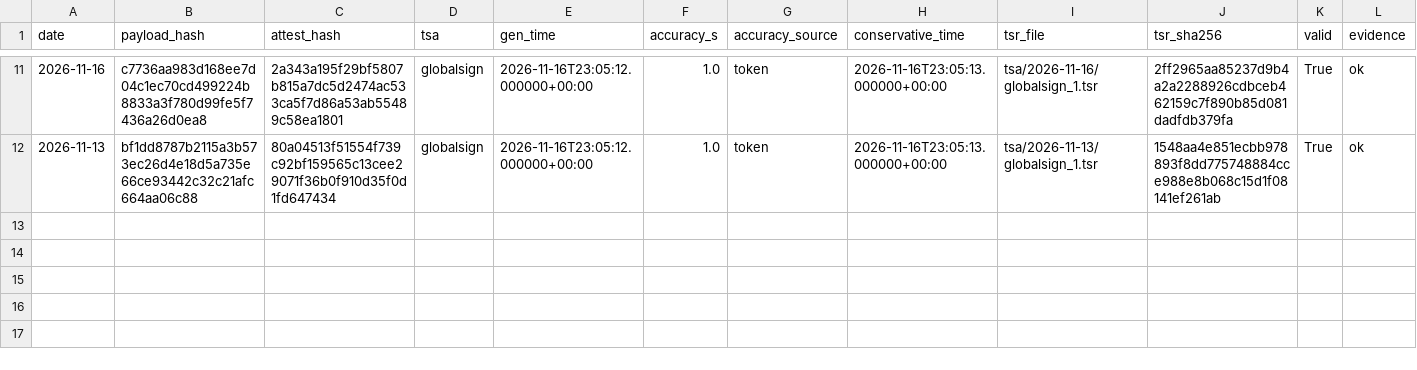
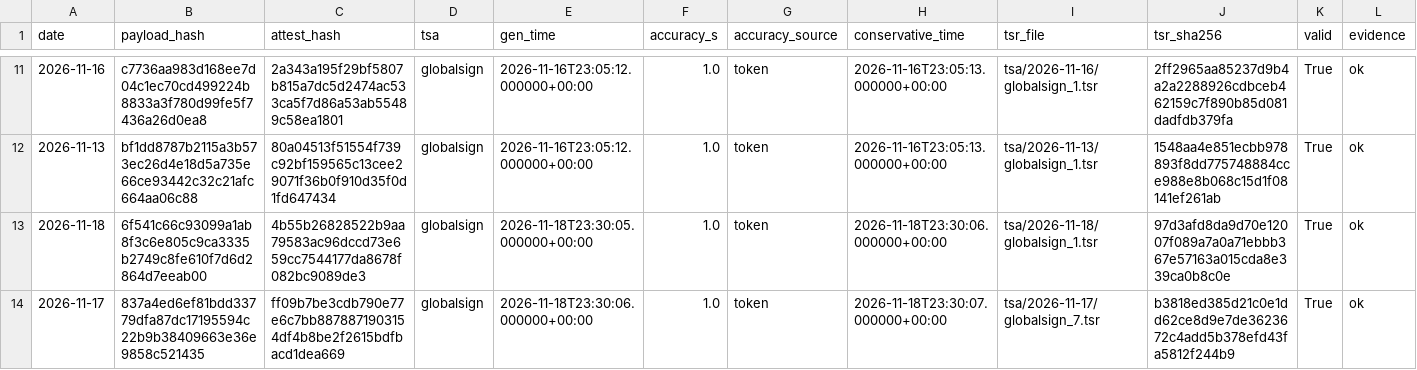
Before and after one commit to stonebridgelin/market-weather-site, a CSV file: attest/rwarn_forward_receipts.csv, drawn as a sheet; only a part is shown, gaps mark what is left out.

Commit message:
attest 2026-11-18

```diff
--- a/attest/rwarn_forward_receipts.csv
+++ b/attest/rwarn_forward_receipts.csv
@@ -12 +12,3 @@ date,payload_hash,attest_hash,tsa,gen_time,accuracy_s,accuracy_source,conservati
 2026-11-13,bf1dd8787b2115a3b573ec26d4e18d5a735e66ce93442c32c21afc664aa06c88,80a04513f51554f739c92bf159565c13cee29071f36b0f910d35f0d1fd647434,globalsign,2026-11-16T23:05:12.000000+00:00,1.0,token,2026-11-16T23:05:13.000000+00:00,tsa/2026-11-13/globalsign_1.tsr,1548aa4e851ecbb978893f8dd775748884cce988e8b068c15d1f08141ef261ab,True,ok
+2026-11-18,6f541c66c93099a1ab8f3c6e805c9ca3335b2749c8fe610f7d6d2864d7eeab00,4b55b26828522b9aa79583ac96dccd73e659cc7544177da8678f082bc9089de3,globalsign,2026-11-18T23:30:05.000000+00:00,1.0,token,2026-11-18T23:30:06.000000+00:00,tsa/2026-11-18/globalsign_1.tsr,97d3afd8da9d70e12007f089a7a0a71ebbb367e57163a015cda8e339ca0b8c0e,True,ok
+2026-11-17,837a4ed6ef81bdd33779dfa87dc17195594c22b9b38409663e36e9858c521435,ff09b7be3cdb790e77e6c7bb8878871903154df4b8be2f2615bdfbacd1dea669,globalsign,2026-11-18T23:30:06.000000+00:00,1.0,token,2026-11-18T23:30:07.000000+00:00,tsa/2026-11-17/globalsign_7.tsr,b3818ed385d21c0e1dd62ce8d9e7de3623672c4add5b378efd43fa5812f244b9,True,ok
```
Also changed, not shown: attest/day_list.csv, 18 other files.
